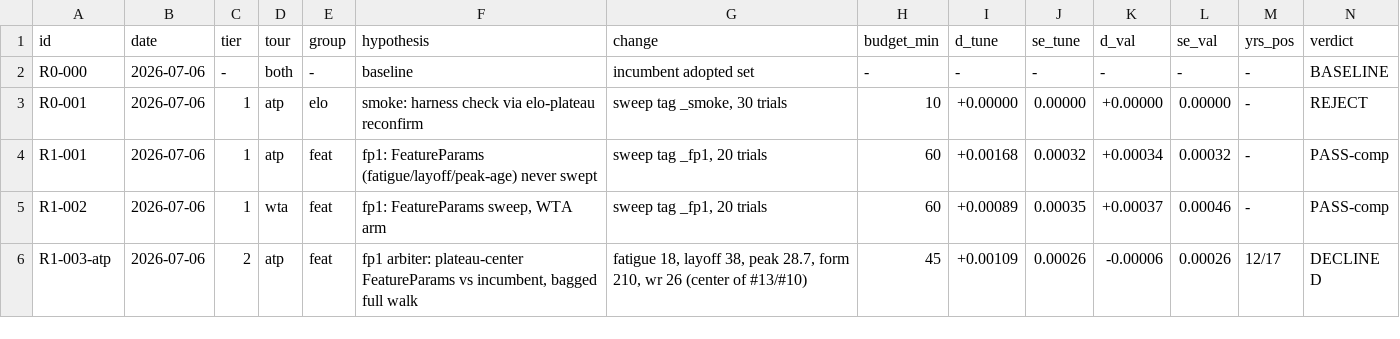
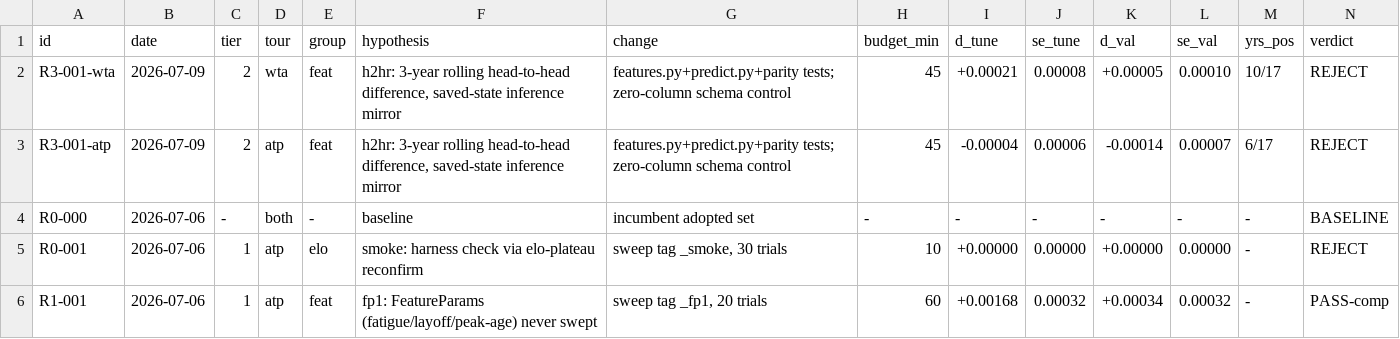
Before and after one commit to ARJUNVARMA2000/tennis-elo, a TSV file: tasks/research/ledger.tsv, drawn as a sheet; only a part is shown; the shorter side is filled out with more unchanged rows; rows hold the shown columns only; the diff names each change by its address in the sheet, - before the commit and + after, or states it on an @@ line.

Commit message:
research R3-001: h2hr REJECT

```diff
--- a/tasks/research/ledger.tsv
+++ b/tasks/research/ledger.tsv
+row 2: R3-001-wta | 2026-07-09 | 2 | wta | feat | h2hr: 3-year rolling head-to-head difference, saved-state inference mirror | features.py+predict.py+parity tests; zero-column schema control | 45 | +0.00021 | 0.00008 | +0.00005 | 0.00010 | 10/17 | REJECT
+row 3: R3-001-atp | 2026-07-09 | 2 | atp | feat | h2hr: 3-year rolling head-to-head difference, saved-state inference mirror | features.py+predict.py+parity tests; zero-column schema control | 45 | -0.00004 | 0.00006 | -0.00014 | 0.00007 | 6/17 | REJECT
```
Also changed, not shown: 1 other file.
